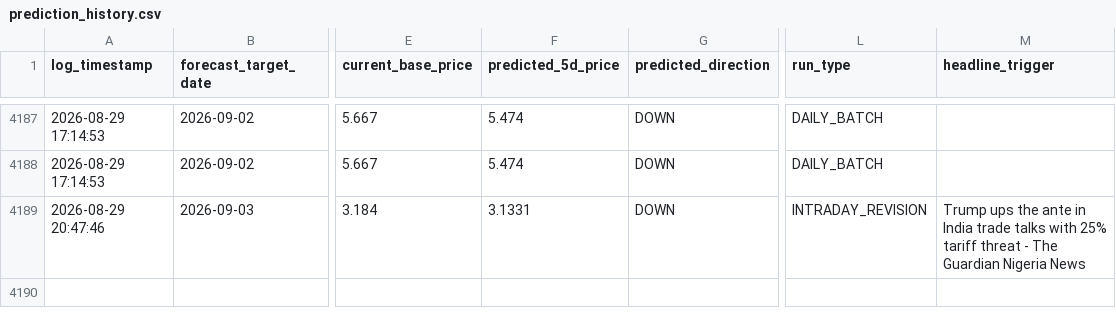
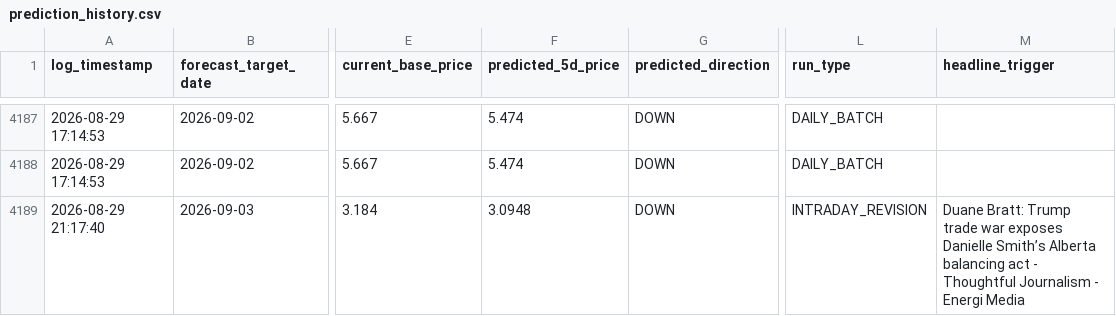
Before and after one commit to KoshiirRa/midgley, a CSV file: data/prediction_history.csv, drawn as a sheet; only a part is shown, gaps mark what is left out; the diff names each change by its address in the sheet, - before the commit and + after, or states it on an @@ line.

```diff
--- a/data/prediction_history.csv
+++ b/data/prediction_history.csv
-A4189 (log_timestamp): 2026-08-29 20:47:46
+A4189 (log_timestamp): 2026-08-29 21:17:40
-F4189 (predicted_5d_price): 3.1331
+F4189 (predicted_5d_price): 3.0948
-M4189 (headline_trigger): Trump ups the ante in India trade talks with 25% tariff threat - The Guardian Nigeria News
+M4189 (headline_trigger): Duane Bratt: Trump trade war exposes Danielle Smith’s Alberta balancing act - Thoughtful Journalism - Energi Media
```
Also changed, not shown: 10 other files.
